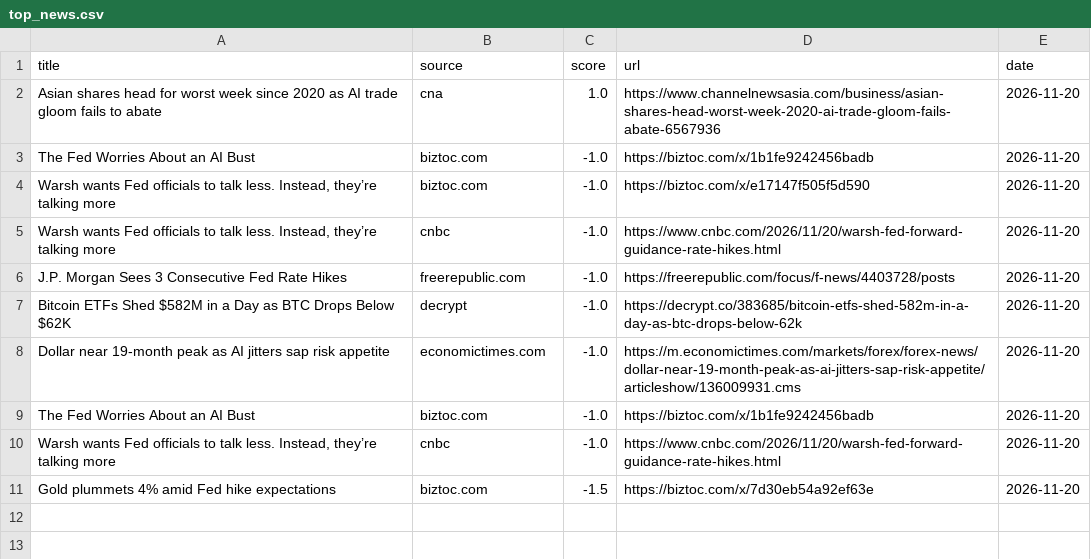
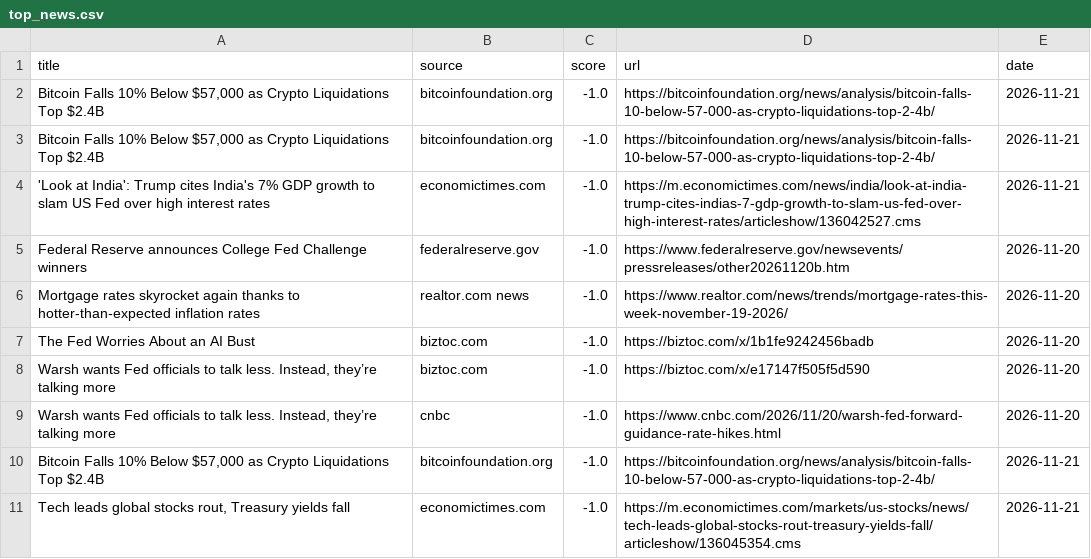
Before and after one commit to Z8Sa/macro-funda, a CSV file: data/top_news.csv, drawn as a sheet.

```diff
--- a/data/top_news.csv
+++ b/data/top_news.csv
@@ -1,3 +1,7 @@
 title,source,score,url,date
-Asian shares head for worst week since 2020 as AI trade gloom fails to abate,cna,1.0,https://www.channelnewsasia.com/business/asian-shares-head-worst-week-2020-ai-trade-gloom-fails-abate-6567936,2026-11-20
+"Bitcoin Falls 10% Below $57,000 as Crypto Liquidations Top $2.4B",bitcoinfoundation.org,-1.0,https://bitcoinfoundation.org/news/analysis/bitcoin-falls-10-below-57-000-as-crypto-liquidations-top-2-4b/,2026-11-21
+"Bitcoin Falls 10% Below $57,000 as Crypto Liquidations Top $2.4B",bitcoinfoundation.org,-1.0,https://bitcoinfoundation.org/news/analysis/bitcoin-falls-10-below-57-000-as-crypto-liquidations-top-2-4b/,2026-11-21
+'Look at India': Trump cites India's 7% GDP growth to slam US Fed over high interest rates,economictimes.com,-1.0,https://m.economictimes.com/news/india/look-at-india-trump-cites-indias-7-gdp-growth-to-slam-us-fed-over-high-interest-rates/articleshow/136042527.cms,2026-11-21
+Federal Reserve announces College Fed Challenge winners,federalreserve.gov,-1.0,https://www.federalreserve.gov/newsevents/pressreleases/other20261120b.htm,2026-11-20
+Mortgage rates skyrocket again thanks to hotter-than-expected inflation rates,realtor.com news,-1.0,https://www.realtor.com/news/trends/mortgage-rates-this-week-november-19-2026/,2026-11-20
 The Fed Worries About an AI Bust,biztoc.com,-1.0,https://biztoc.com/x/1b1fe9242456badb,2026-11-20
@@ -5,7 +9,3 @@ The Fed Worries About an AI Bust,biztoc.com,-1.0,https://biztoc.com/x/1b1fe92424
 "Warsh wants Fed officials to talk less. Instead, they’re talking more",cnbc,-1.0,https://www.cnbc.com/2026/11/20/warsh-fed-forward-guidance-rate-hikes.html,2026-11-20
-J.P. Morgan Sees 3 Consecutive Fed Rate Hikes,freerepublic.com,-1.0,https://freerepublic.com/focus/f-news/4403728/posts,2026-11-20
-Bitcoin ETFs Shed $582M in a Day as BTC Drops Below $62K,decrypt,-1.0,https://decrypt.co/383685/bitcoin-etfs-shed-582m-in-a-day-as-btc-drops-below-62k,2026-11-20
-Dollar near 19-month peak as AI jitters sap risk appetite,economictimes.com,-1.0,https://m.economictimes.com/markets/forex/forex-news/dollar-near-19-month-peak-as-ai-jitters-sap-risk-appetite/articleshow/136009931.cms,2026-11-20
-The Fed Worries About an AI Bust,biztoc.com,-1.0,https://biztoc.com/x/1b1fe9242456badb,2026-11-20
-"Warsh wants Fed officials to talk less. Instead, they’re talking more",cnbc,-1.0,https://www.cnbc.com/2026/11/20/warsh-fed-forward-guidance-rate-hikes.html,2026-11-20
-Gold plummets 4% amid Fed hike expectations,biztoc.com,-1.5,https://biztoc.com/x/7d30eb54a92ef63e,2026-11-20
+"Bitcoin Falls 10% Below $57,000 as Crypto Liquidations Top $2.4B",bitcoinfoundation.org,-1.0,https://bitcoinfoundation.org/news/analysis/bitcoin-falls-10-below-57-000-as-crypto-liquidations-top-2-4b/,2026-11-21
+"Tech leads global stocks rout, Treasury yields fall",economictimes.com,-1.0,https://m.economictimes.com/markets/us-stocks/news/tech-leads-global-stocks-rout-treasury-yields-fall/articleshow/136045354.cms,2026-11-21
```
Also changed, not shown: 5 other files.
